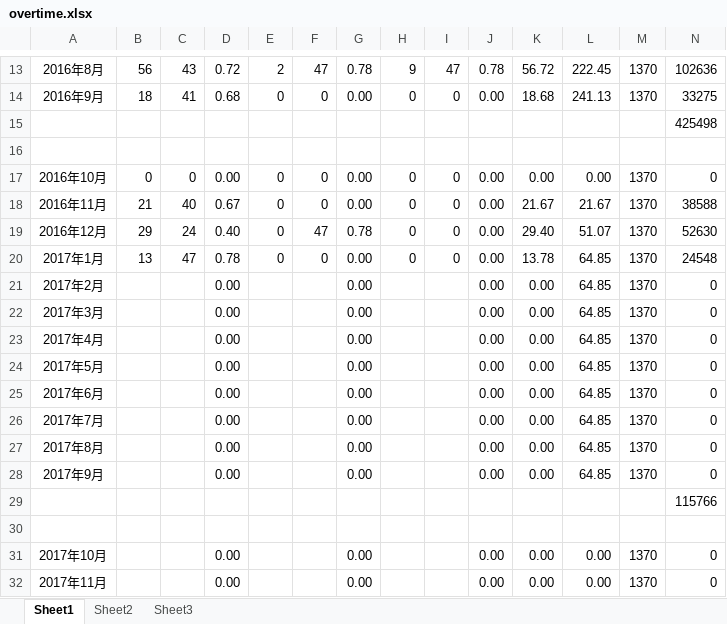
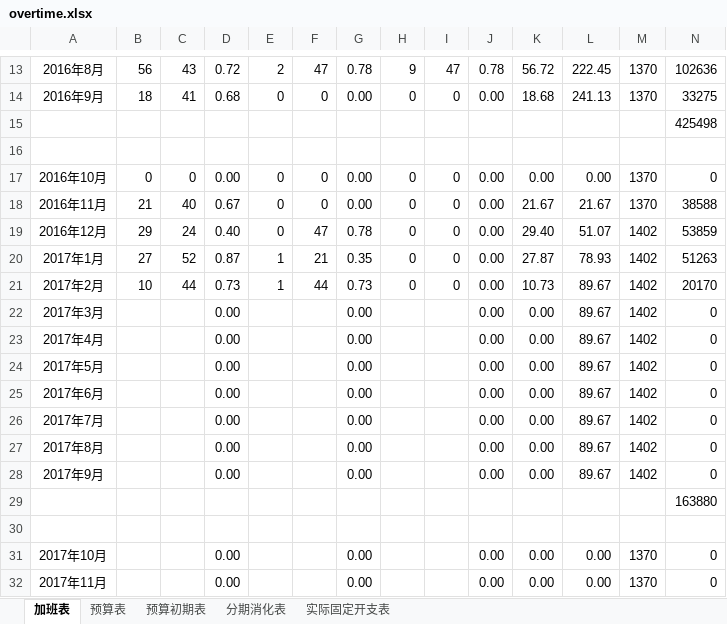
Before and after one commit to TangWei0/GitTest, an Excel workbook: nswt/overtime.xlsx, sheet 加班表, drawn as a sheet; only a part is shown, gaps mark what is left out; values as stored, in another font and other column widths than the file's, no borders; removed rows and columns are numbered as before the commit, all else as after; the diff names each change by its address in the sheet, - before the commit and + after, or states it on an @@ line.

```diff
--- a/nswt/overtime.xlsx (sheet 加班表)
+++ b/nswt/overtime.xlsx (sheet 加班表)
-sheet tab: Sheet1
+sheet tab: 加班表
-sheet tab: Sheet2
+sheet tab: 预算表
-sheet tab: Sheet3
+sheet tab: 分期消化表
+sheet tab: 预算初期表
+sheet tab: 实际固定开支表
-M19: 1370
+M19: 1402
-N19: 52630
+N19: 53859
-row 20: 2017年1月 | 13 | 47 | 0.78 | 0 | 0 | 0.00 | 0 | 0 | 0.00 | 13.78 | 64.85 | 1370 | 24548
-row 21: 2017年2月 |  |  | 0.00 |  |  | 0.00 |  |  | 0.00 | 0.00 | 64.85 | 1370 | 0
+row 20: 2017年1月 | 27 | 52 | 0.87 | 1 | 21 | 0.35 | 0 | 0 | 0.00 | 27.87 | 78.93 | 1402 | 51263
+row 21: 2017年2月 | 10 | 44 | 0.73 | 1 | 44 | 0.73 | 0 | 0 | 0.00 | 10.73 | 89.67 | 1402 | 20170
-L22:L28: 64.85
+L22:L28: 89.67
-M22:M28: 1370
+M22:M28: 1402
-N29: 115766
+N29: 163880
```
Also changed, not shown: sheet 预算表, sheet 分期消化表.
